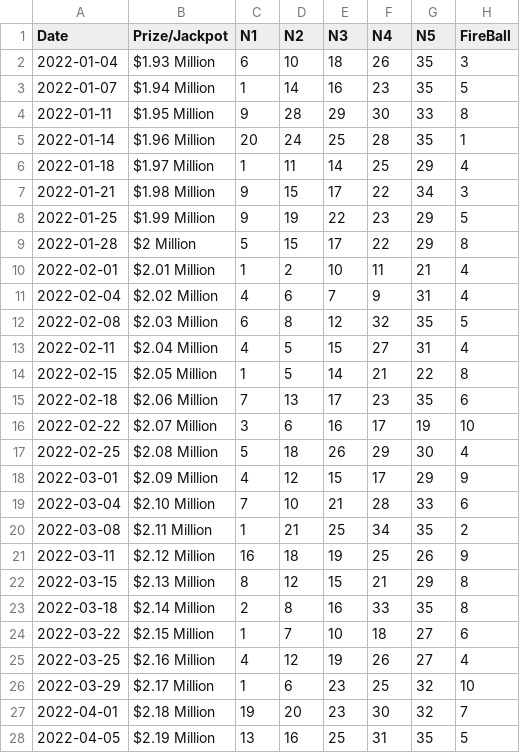
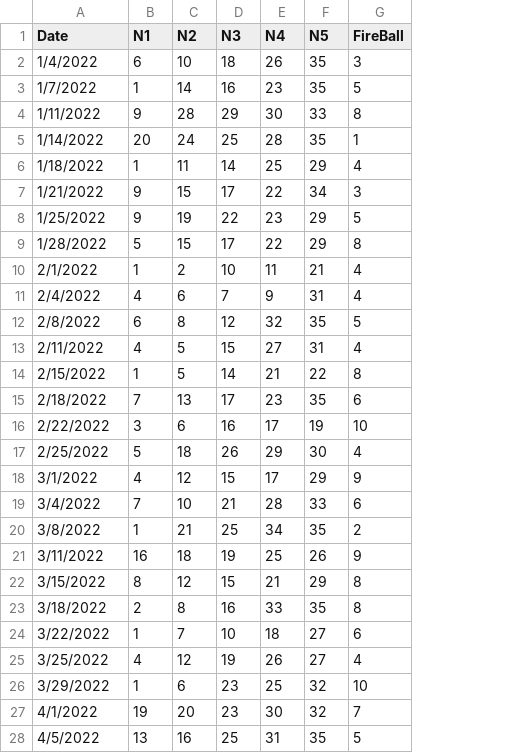
Before and after one commit to PhamHongKiem/database, a CSV file: Lotto_2022_theo_th_i_gian.csv, drawn as a sheet; only a part is shown; the diff covers the shown part only; the diff names each change by its address in the sheet, - before the commit and + after, or states it on an @@ line.

```diff
--- a/Lotto_2022_theo_th_i_gian.csv
+++ b/Lotto_2022_theo_th_i_gian.csv
-column B (Prize/Jackpot), rows 2-28: $1.93 Million | $1.94 Million | $1.95 Million | $1.96 Million | $1.97 Million | $1.98 Million | $1.99 Million | $2 Million | $2.01 Million | $2.02 Million | $2.03 Million | $2.04 Million | $2.05 Million | $2.06 Million | $2.07 Million | $2.08 Million | $2.09 Million | $2.10 Million | $2.11 Million | $2.12 Million | $2.13 Million | $2.14 Million | $2.15 Million | $2.16 Million | $2.17 Million | $2.18 Million | $2.19 Million
-A2 (Date): 2022-01-04
+A2 (Date): 1/4/2022
-A3 (Date): 2022-01-07
+A3 (Date): 1/7/2022
-A4 (Date): 2022-01-11
+A4 (Date): 1/11/2022
-A5 (Date): 2022-01-14
+A5 (Date): 1/14/2022
-A6 (Date): 2022-01-18
+A6 (Date): 1/18/2022
-A7 (Date): 2022-01-21
+A7 (Date): 1/21/2022
-A8 (Date): 2022-01-25
+A8 (Date): 1/25/2022
-A9 (Date): 2022-01-28
+A9 (Date): 1/28/2022
-A10 (Date): 2022-02-01
+A10 (Date): 2/1/2022
-A11 (Date): 2022-02-04
+A11 (Date): 2/4/2022
-A12 (Date): 2022-02-08
+A12 (Date): 2/8/2022
-A13 (Date): 2022-02-11
+A13 (Date): 2/11/2022
-A14 (Date): 2022-02-15
+A14 (Date): 2/15/2022
-A15 (Date): 2022-02-18
+A15 (Date): 2/18/2022
-A16 (Date): 2022-02-22
+A16 (Date): 2/22/2022
-A17 (Date): 2022-02-25
+A17 (Date): 2/25/2022
-A18 (Date): 2022-03-01
+A18 (Date): 3/1/2022
-A19 (Date): 2022-03-04
+A19 (Date): 3/4/2022
-A20 (Date): 2022-03-08
+A20 (Date): 3/8/2022
-A21 (Date): 2022-03-11
+A21 (Date): 3/11/2022
-A22 (Date): 2022-03-15
+A22 (Date): 3/15/2022
-A23 (Date): 2022-03-18
+A23 (Date): 3/18/2022
-A24 (Date): 2022-03-22
+A24 (Date): 3/22/2022
-A25 (Date): 2022-03-25
+A25 (Date): 3/25/2022
-A26 (Date): 2022-03-29
+A26 (Date): 3/29/2022
-A27 (Date): 2022-04-01
+A27 (Date): 4/1/2022
-A28 (Date): 2022-04-05
+A28 (Date): 4/5/2022
```
Also changed, not shown: 76 edited cells elsewhere in this file, Lotto_2021_theo_th_i_gian.csv, Lotto_2023_theo_th_i_gian.csv, 6 other files.
